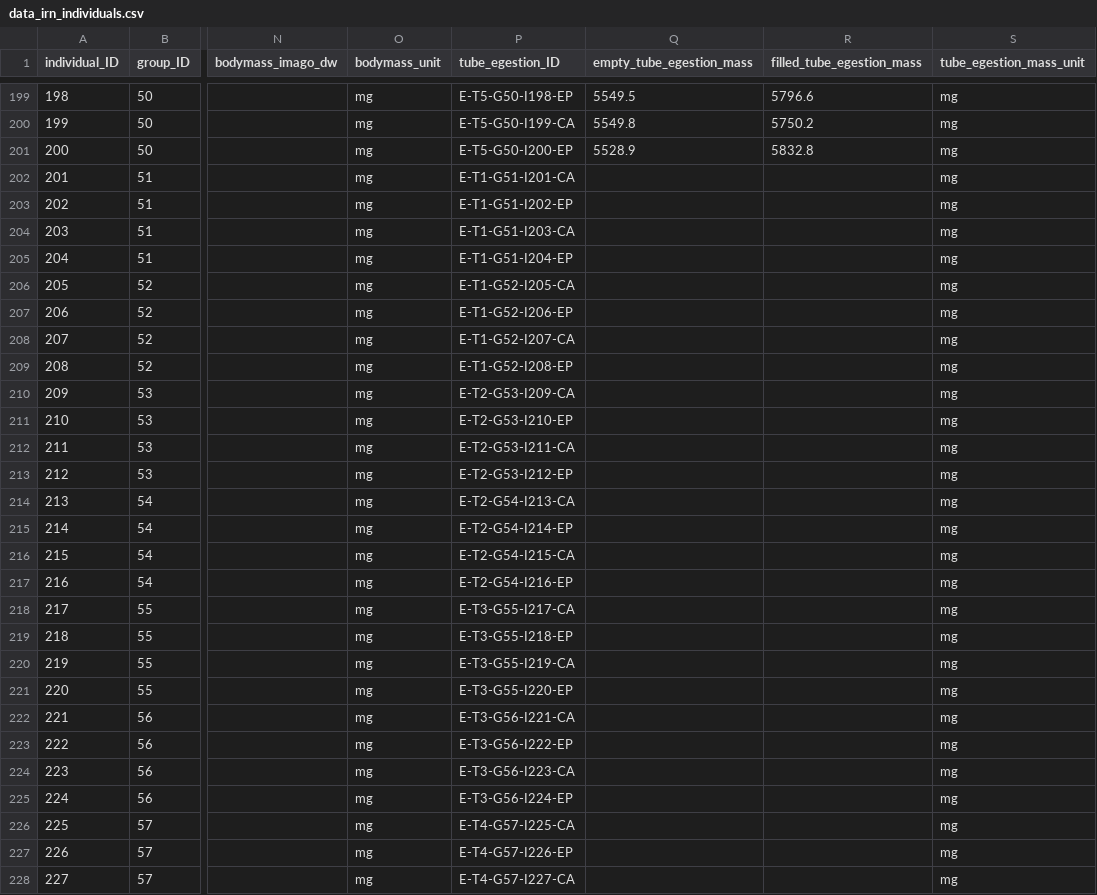
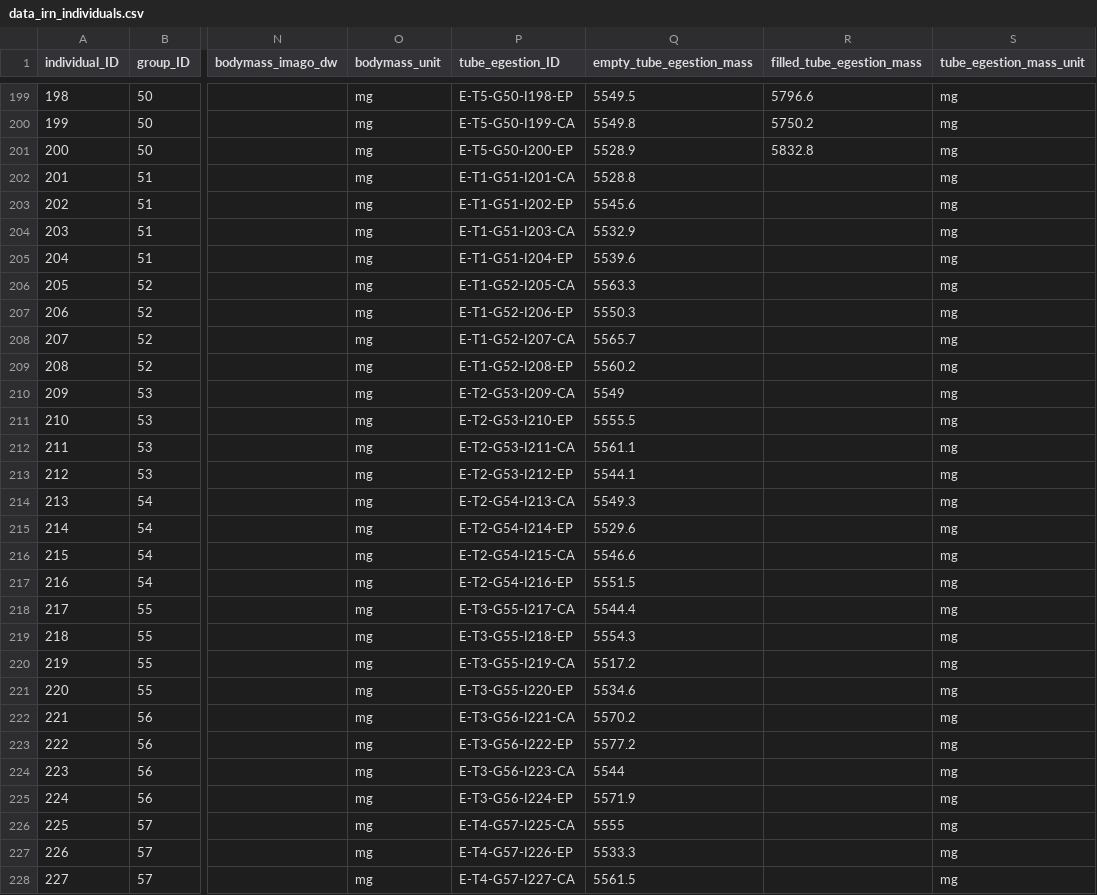
Before and after one commit to samuelcharberet/intake_rate_experiment, a CSV file: 1_data/data_irn_individuals.csv, drawn as a sheet; only a part is shown, gaps mark what is left out; the diff covers the shown part only; the diff names each change by its address in the sheet, - before the commit and + after, or states it on an @@ line.

Commit message:
added new empty egestion tube data

```diff
--- a/1_data/data_irn_individuals.csv
+++ b/1_data/data_irn_individuals.csv
-Q202 (empty_tube_egestion_mass): (empty)
+Q202 (empty_tube_egestion_mass): 5528.8
-Q203 (empty_tube_egestion_mass): (empty)
+Q203 (empty_tube_egestion_mass): 5545.6
-Q204 (empty_tube_egestion_mass): (empty)
+Q204 (empty_tube_egestion_mass): 5532.9
-Q205 (empty_tube_egestion_mass): (empty)
+Q205 (empty_tube_egestion_mass): 5539.6
-Q206 (empty_tube_egestion_mass): (empty)
+Q206 (empty_tube_egestion_mass): 5563.3
-Q207 (empty_tube_egestion_mass): (empty)
+Q207 (empty_tube_egestion_mass): 5550.3
-Q208 (empty_tube_egestion_mass): (empty)
+Q208 (empty_tube_egestion_mass): 5565.7
-Q209 (empty_tube_egestion_mass): (empty)
+Q209 (empty_tube_egestion_mass): 5560.2
-Q210 (empty_tube_egestion_mass): (empty)
+Q210 (empty_tube_egestion_mass): 5549
-Q211 (empty_tube_egestion_mass): (empty)
+Q211 (empty_tube_egestion_mass): 5555.5
-Q212 (empty_tube_egestion_mass): (empty)
+Q212 (empty_tube_egestion_mass): 5561.1
-Q213 (empty_tube_egestion_mass): (empty)
+Q213 (empty_tube_egestion_mass): 5544.1
-Q214 (empty_tube_egestion_mass): (empty)
+Q214 (empty_tube_egestion_mass): 5549.3
-Q215 (empty_tube_egestion_mass): (empty)
+Q215 (empty_tube_egestion_mass): 5529.6
-Q216 (empty_tube_egestion_mass): (empty)
+Q216 (empty_tube_egestion_mass): 5546.6
-Q217 (empty_tube_egestion_mass): (empty)
+Q217 (empty_tube_egestion_mass): 5551.5
-Q218 (empty_tube_egestion_mass): (empty)
+Q218 (empty_tube_egestion_mass): 5544.4
-Q219 (empty_tube_egestion_mass): (empty)
+Q219 (empty_tube_egestion_mass): 5554.3
-Q220 (empty_tube_egestion_mass): (empty)
+Q220 (empty_tube_egestion_mass): 5517.2
-Q221 (empty_tube_egestion_mass): (empty)
+Q221 (empty_tube_egestion_mass): 5534.6
-Q222 (empty_tube_egestion_mass): (empty)
+Q222 (empty_tube_egestion_mass): 5570.2
-Q223 (empty_tube_egestion_mass): (empty)
+Q223 (empty_tube_egestion_mass): 5577.2
-Q224 (empty_tube_egestion_mass): (empty)
+Q224 (empty_tube_egestion_mass): 5544
-Q225 (empty_tube_egestion_mass): (empty)
+Q225 (empty_tube_egestion_mass): 5571.9
-Q226 (empty_tube_egestion_mass): (empty)
+Q226 (empty_tube_egestion_mass): 5555
-Q227 (empty_tube_egestion_mass): (empty)
+Q227 (empty_tube_egestion_mass): 5533.3
-Q228 (empty_tube_egestion_mass): (empty)
+Q228 (empty_tube_egestion_mass): 5561.5
```
Also changed, not shown: 133 edited cells elsewhere in this file, 6 other files.
